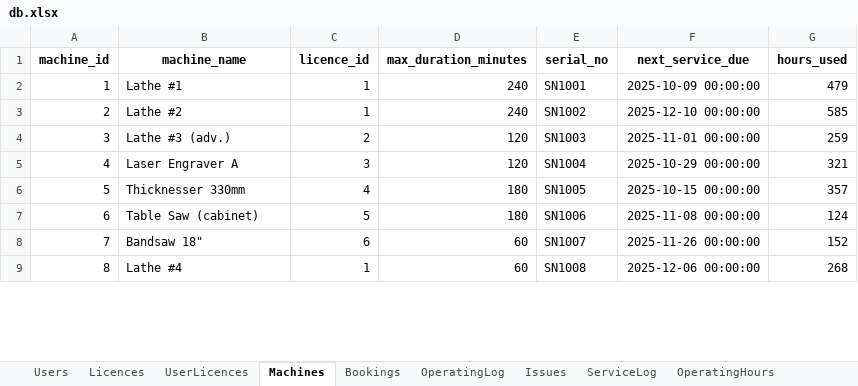
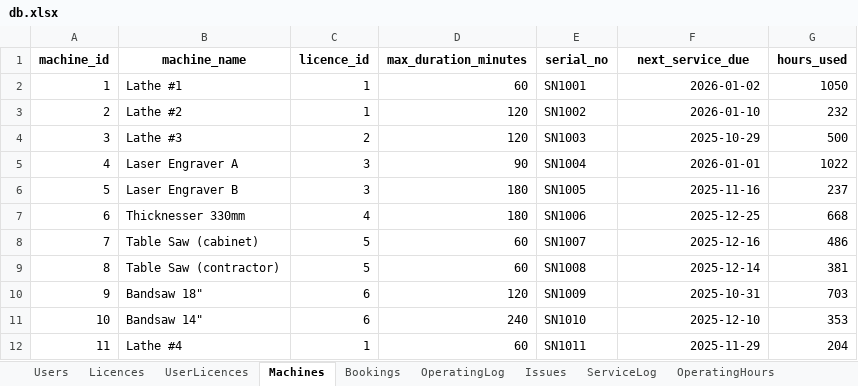
Before and after one commit to patrickjamesbenson/woodturners_scheduler, an Excel workbook: data/db.xlsx, sheet Machines, drawn as a sheet; only a part is shown; values as stored, in another font and other column widths than the file's, no borders; addresses are those after the commit; the diff covers the shown part only; the diff names each change by its address in the sheet, - before the commit and + after, or states it on an @@ line.

```diff
--- a/data/db.xlsx (sheet Machines)
+++ b/data/db.xlsx (sheet Machines)
-D2 (max_duration_minutes): 240
+D2 (max_duration_minutes): 60
-F2 (next_service_due): 2025-10-09 00:00:00
+F2 (next_service_due): 2026-01-02
-G2 (hours_used): 479
+G2 (hours_used): 1050
-D3 (max_duration_minutes): 240
+D3 (max_duration_minutes): 120
-F3 (next_service_due): 2025-12-10 00:00:00
+F3 (next_service_due): 2026-01-10
-G3 (hours_used): 585
+G3 (hours_used): 232
-B4 (machine_name): Lathe #3 (adv.)
+B4 (machine_name): Lathe #3
-F4 (next_service_due): 2025-11-01 00:00:00
+F4 (next_service_due): 2025-10-29
-G4 (hours_used): 259
+G4 (hours_used): 500
-D5 (max_duration_minutes): 120
+D5 (max_duration_minutes): 90
-F5 (next_service_due): 2025-10-29 00:00:00
+F5 (next_service_due): 2026-01-01
-G5 (hours_used): 321
+G5 (hours_used): 1022
+row 6: 5 | Laser Engraver B | 3 | 180 | SN1005 | 2025-11-16 | 237
@@ column A (machine_id) renumbered between rows 7 and 20 @@
-E7 (serial_no): SN1005
+E7 (serial_no): SN1006
-F7 (next_service_due): 2025-10-15 00:00:00
+F7 (next_service_due): 2025-12-25
-G7 (hours_used): 357
+G7 (hours_used): 668
-D8 (max_duration_minutes): 180
+D8 (max_duration_minutes): 60
-E8 (serial_no): SN1006
+E8 (serial_no): SN1007
-F8 (next_service_due): 2025-11-08 00:00:00
+F8 (next_service_due): 2025-12-16
-G8 (hours_used): 124
+G8 (hours_used): 486
+row 9: 8 | Table Saw (contractor) | 5 | 60 | SN1008 | 2025-12-14 | 381
-D10 (max_duration_minutes): 60
+D10 (max_duration_minutes): 120
-E10 (serial_no): SN1007
+E10 (serial_no): SN1009
-F10 (next_service_due): 2025-11-26 00:00:00
+F10 (next_service_due): 2025-10-31
-G10 (hours_used): 152
+G10 (hours_used): 703
+row 11: 10 | Bandsaw 14" | 6 | 240 | SN1010 | 2025-12-10 | 353
-E12 (serial_no): SN1008
+E12 (serial_no): SN1011
-F12 (next_service_due): 2025-12-06 00:00:00
+F12 (next_service_due): 2025-11-29
-G12 (hours_used): 268
+G12 (hours_used): 204
```
Also changed, not shown: 6 added rows and 30 edited cells elsewhere in this sheet, sheet Bookings, sheet OperatingLog, sheet ServiceLog, sheet UserEvents, sheet UserLicences, sheet Subscriptions, 9 more sheets, 2 other files.
